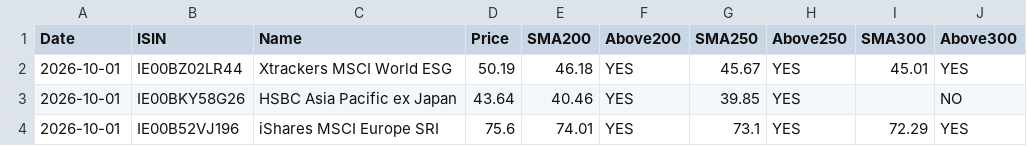
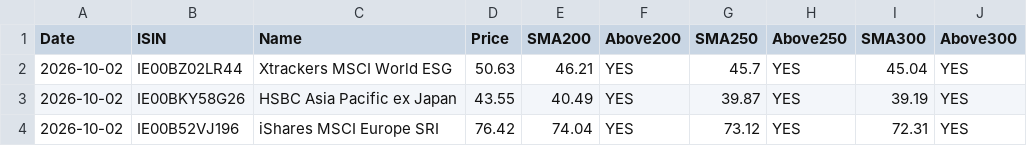
Before and after one commit to pantierra/sma, a CSV file: results.csv, drawn as a sheet.

```diff
--- a/results.csv
+++ b/results.csv
@@ -1,4 +1,4 @@
 Date,ISIN,Name,Price,SMA200,Above200,SMA250,Above250,SMA300,Above300
-2026-10-01,IE00BZ02LR44,Xtrackers MSCI World ESG,50.19,46.18,YES,45.67,YES,45.01,YES
-2026-10-01,IE00BKY58G26,HSBC Asia Pacific ex Japan,43.64,40.46,YES,39.85,YES,,NO
-2026-10-01,IE00B52VJ196,iShares MSCI Europe SRI,75.6,74.01,YES,73.1,YES,72.29,YES
+2026-10-02,IE00BZ02LR44,Xtrackers MSCI World ESG,50.63,46.21,YES,45.7,YES,45.04,YES
+2026-10-02,IE00BKY58G26,HSBC Asia Pacific ex Japan,43.55,40.49,YES,39.87,YES,39.19,YES
+2026-10-02,IE00B52VJ196,iShares MSCI Europe SRI,76.42,74.04,YES,73.12,YES,72.31,YES
```
Also changed, not shown: data/IE00B52VJ196.csv, data/IE00BKY58G26.csv, 1 other file.
